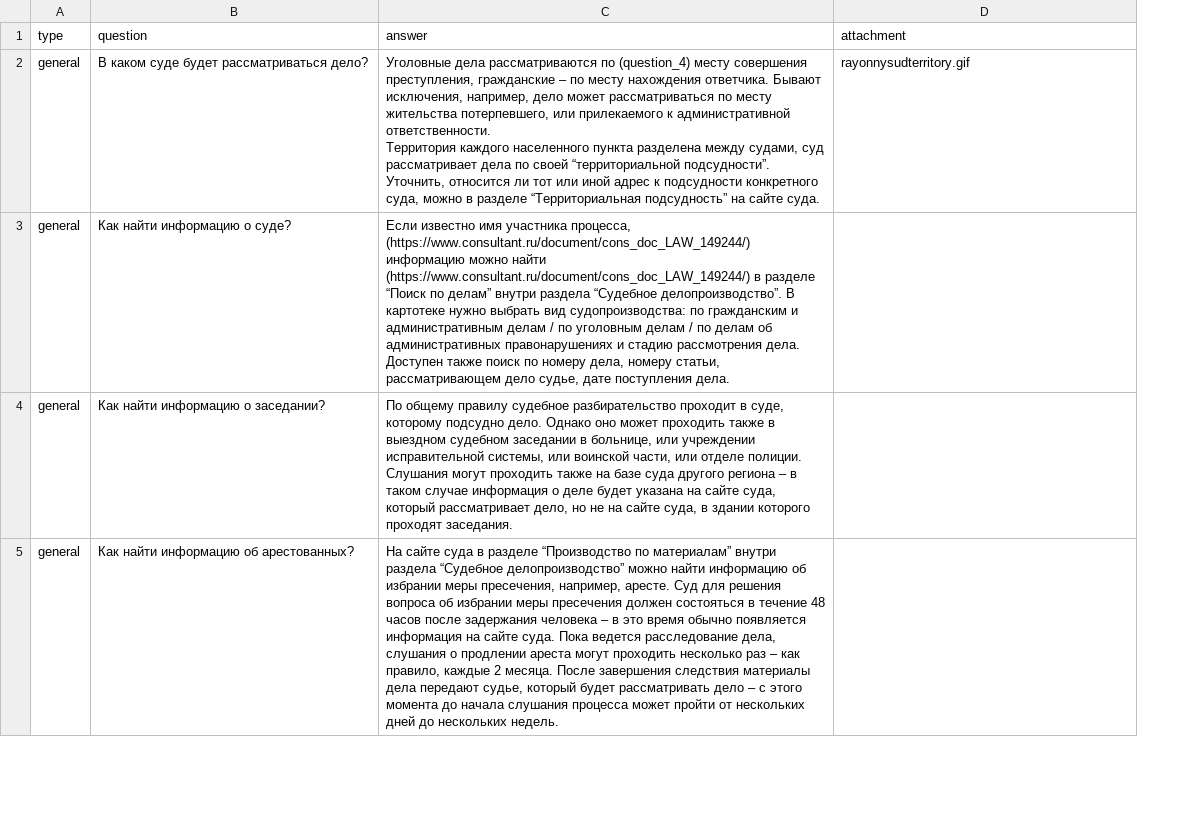
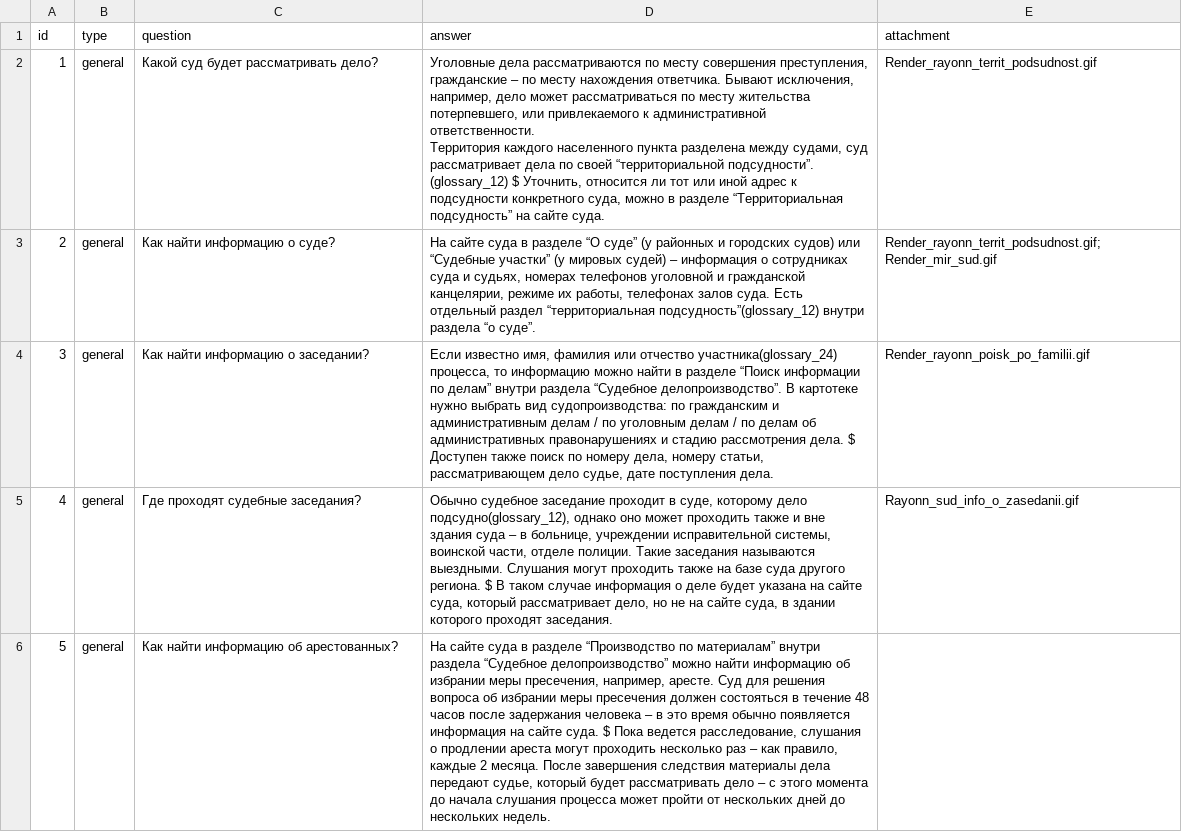
Before and after one commit to ValentinaKoroleva/VSude, a CSV file: src/assets/questions.csv, drawn as a sheet; only a part is shown; addresses are those after the commit; ↵ is a line break in a cell; the diff covers the shown part only; the diff names each change by its address in the sheet, - before the commit and + after, or states it on an @@ line.

```diff
--- a/src/assets/questions.csv
+++ b/src/assets/questions.csv
+column A (id), rows 2-4: 1 | 2 | 3; row 6: 5
-C2 (question): В каком суде будет рассматриваться дело?
+C2 (question): Какой суд будет рассматривать дело?
-D2 (answer): …рассматриваются по (question_4) месту совершения преступления, гражданские – по месту нахождения ответчика. Бывают исключения, например, дело может рассматриваться по месту жительства потерпевшего, или прилекаемого к административной ответственности. ↵ Территория каждого населенного пункта разделена между судами, суд рассматривает дела по своей “территориальной подсудности”. Уточнить, относится…
+D2 (answer): …рассматриваются по месту совершения преступления, гражданские – по месту нахождения ответчика. Бывают исключения, например, дело может рассматриваться по месту жительства потерпевшего, или привлекаемого к административной ответственности. ↵ Территория каждого населенного пункта разделена между судами, суд рассматривает дела по своей “территориальной подсудности”. (glossary_12) $ Уточнить, относится…
-E2 (attachment): rayonnysudterritory.gif
+E2 (attachment): Render_rayonn_territ_podsudnost.gif
-D3 (answer): Если известно имя участника процесса, (https://www.consultant.ru/document/cons_doc_LAW_149244/) информацию можно найти (https://www.consultant.ru/document/cons_doc_LAW_149244/) в разделе “Поиск по делам” внутри раздела “Судебное делопроизводство”. В картотеке нужно выбрать вид судопроизводства: по гражданским и административным делам / по уголовным делам / по делам об административных правонарушениях и стадию рассмотрения дела. Доступен также поиск по номеру дела, номеру статьи, рассматривающем дело судье, дате поступления дела.
+D3 (answer): На сайте суда в разделе “О суде” (у районных и городских судов) или “Судебные участки” (у мировых судей) – информация о сотрудниках суда и судьях, номерах телефонов уголовной и гражданской канцелярии, режиме их работы, телефонах залов суда. Есть отдельный раздел “территориальная подсудность”(glossary_12) внутри раздела “о суде”.
-E3 (attachment): (empty)
+E3 (attachment): Render_rayonn_territ_podsudnost.gif; Render_mir_sud.gif
-D4 (answer): По общему правилу судебное разбирательство проходит в суде, которому подсудно дело. Однако оно может проходить также в выездном судебном заседании в больнице, или учреждении исправительной системы, или воинской части, или отделе полиции. Слушания могут проходить также на базе суда другого региона – в таком случае информация о деле будет указана на сайте суда, который рассматривает дело, но не на сайте суда, в здании которого проходят заседания.
+D4 (answer): Если известно имя, фамилия или отчество участника(glossary_24) процесса, то информацию можно найти в разделе “Поиск информации по делам” внутри раздела “Судебное делопроизводство”. В картотеке нужно выбрать вид судопроизводства: по гражданским и административным делам / по уголовным делам / по делам об административных правонарушениях и стадию рассмотрения дела. $ Доступен также поиск по номеру дела, номеру статьи, рассматривающем дело судье, дате поступления дела.
-E4 (attachment): (empty)
+E4 (attachment): Render_rayonn_poisk_po_familii.gif
+row 5: 4 | general | Где проходят судебные заседания? | Обычно судебное заседание проходит в суде, которому дело подсудно(glossary_12), однако оно может проходить также и вне здания суда – в больнице, учреждении исправительной системы, воинской части, отделе полиции. Такие заседания называются выездными. Слушания могут проходить также на базе суда другого региона. $ В таком случае информация о деле будет указана на сайте суда, который рассматривает дело, но не на сайте суда, в здании которого проходят заседания. | Rayonn_sud_info_o_zasedanii.gif
-D6 (answer): …сайте суда. Пока ведется расследование дела, слушания о…
+D6 (answer): …сайте суда. $ Пока ведется расследование, слушания о…
```
Also changed, not shown: 14 added rows, 9 removed rows and 45 edited cells elsewhere in this file, 16 other files.
